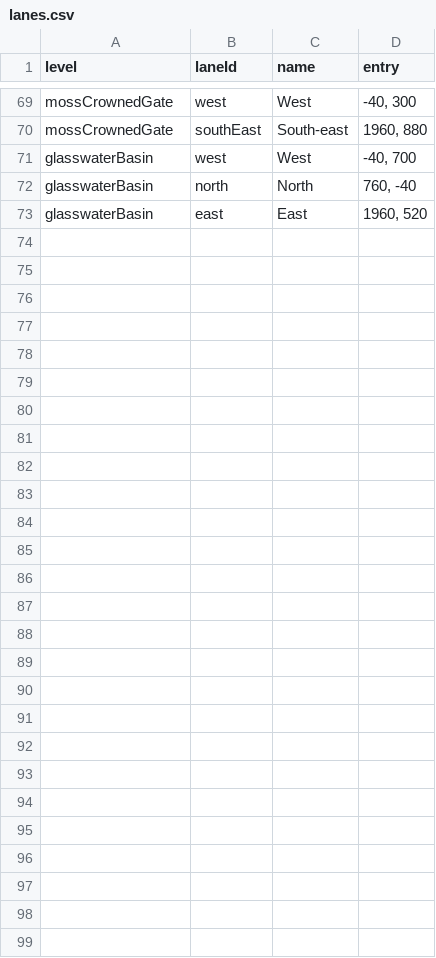
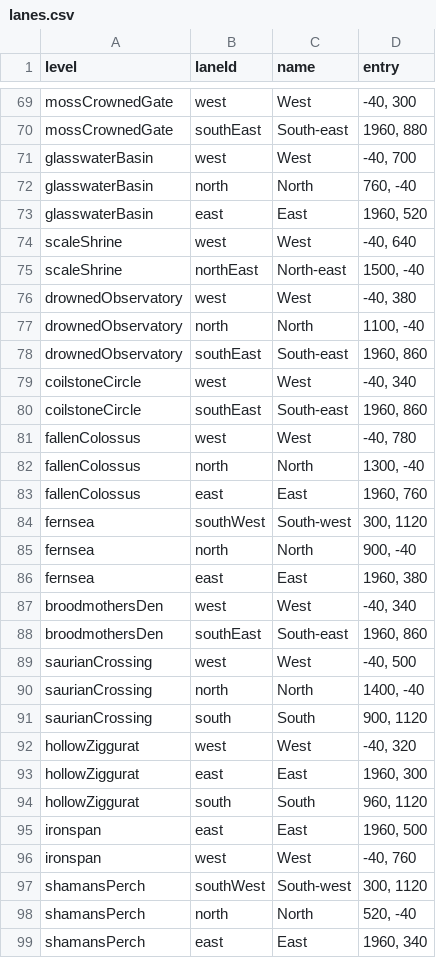
Before and after one commit to EsterMosevitzkyLis/Broceliande, a CSV file: data/lanes.csv, drawn as a sheet; only a part is shown, gaps mark what is left out; the diff names each change by its address in the sheet, - before the commit and + after, or states it on an @@ line.

```diff
--- a/data/lanes.csv
+++ b/data/lanes.csv
+row 74: scaleShrine | west | West | -40, 640
+row 75: scaleShrine | northEast | North-east | 1500, -40
+row 76: drownedObservatory | west | West | -40, 380
+row 77: drownedObservatory | north | North | 1100, -40
+row 78: drownedObservatory | southEast | South-east | 1960, 860
+row 79: coilstoneCircle | west | West | -40, 340
+row 80: coilstoneCircle | southEast | South-east | 1960, 860
+row 81: fallenColossus | west | West | -40, 780
+row 82: fallenColossus | north | North | 1300, -40
+row 83: fallenColossus | east | East | 1960, 760
+row 84: fernsea | southWest | South-west | 300, 1120
+row 85: fernsea | north | North | 900, -40
+row 86: fernsea | east | East | 1960, 380
+row 87: broodmothersDen | west | West | -40, 340
+row 88: broodmothersDen | southEast | South-east | 1960, 860
+row 89: saurianCrossing | west | West | -40, 500
+row 90: saurianCrossing | north | North | 1400, -40
+row 91: saurianCrossing | south | South | 900, 1120
+row 92: hollowZiggurat | west | West | -40, 320
+row 93: hollowZiggurat | east | East | 1960, 300
+row 94: hollowZiggurat | south | South | 960, 1120
+row 95: ironspan | east | East | 1960, 500
+row 96: ironspan | west | West | -40, 760
+row 97: shamansPerch | southWest | South-west | 300, 1120
+row 98: shamansPerch | north | North | 520, -40
+row 99: shamansPerch | east | East | 1960, 340
```
Also changed, not shown: data/levels.csv, data/waves.csv, 16 other files.
